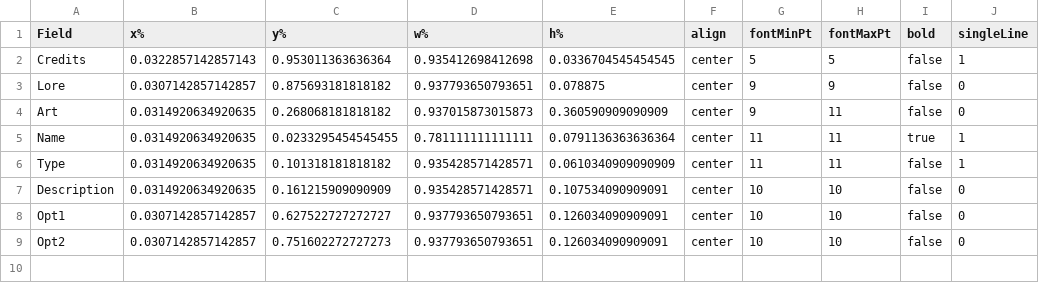
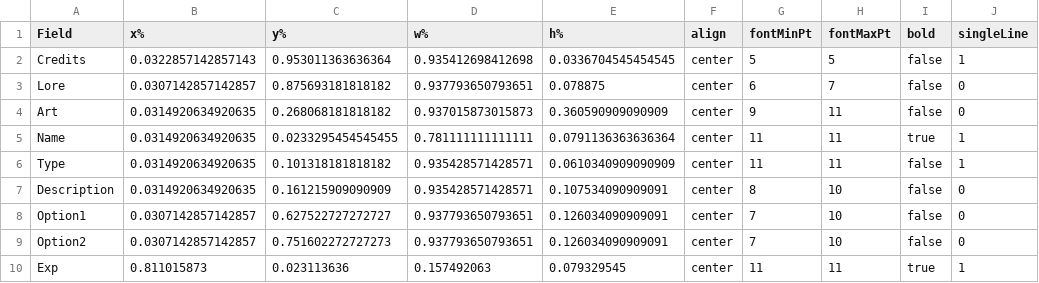
Before and after one commit to mscalvi/TheFactory, a CSV file: GeradorCartas - Guildas/Assets/Templates/fields_MapModel1.csv, drawn as a sheet.

```diff
--- a/GeradorCartas - Guildas/Assets/Templates/fields_MapModel1.csv
+++ b/GeradorCartas - Guildas/Assets/Templates/fields_MapModel1.csv
@@ -2,3 +2,3 @@
 Credits;0.0322857142857143;0.953011363636364;0.935412698412698;0.0336704545454545;center;5;5;false;1
-Lore;0.0307142857142857;0.875693181818182;0.937793650793651;0.078875;center;9;9;false;0
+Lore;0.0307142857142857;0.875693181818182;0.937793650793651;0.078875;center;6;7;false;0
 Art;0.0314920634920635;0.268068181818182;0.937015873015873;0.360590909090909;center;9;11;false;0
@@ -6,4 +6,5 @@ Name;0.0314920634920635;0.0233295454545455;0.781111111111111;0.0791136363636364;
 Type;0.0314920634920635;0.101318181818182;0.935428571428571;0.0610340909090909;center;11;11;false;1
-Description;0.0314920634920635;0.161215909090909;0.935428571428571;0.107534090909091;center;10;10;false;0
-Opt1;0.0307142857142857;0.627522727272727;0.937793650793651;0.126034090909091;center;10;10;false;0
-Opt2;0.0307142857142857;0.751602272727273;0.937793650793651;0.126034090909091;center;10;10;false;0
+Description;0.0314920634920635;0.161215909090909;0.935428571428571;0.107534090909091;center;8;10;false;0
+Option1;0.0307142857142857;0.627522727272727;0.937793650793651;0.126034090909091;center;7;10;false;0
+Option2;0.0307142857142857;0.751602272727273;0.937793650793651;0.126034090909091;center;7;10;false;0
+Exp;0.811015873;0.023113636;0.157492063;0.079329545;center;11;11;true;1
```
Also changed, not shown: GeradorCartas - Guildas/Assets/Templates/fields_ActionModel1.csv, GeradorCartas - Guildas/Assets/Templates/fields_PersonalityModel1.csv, 33 other files.
